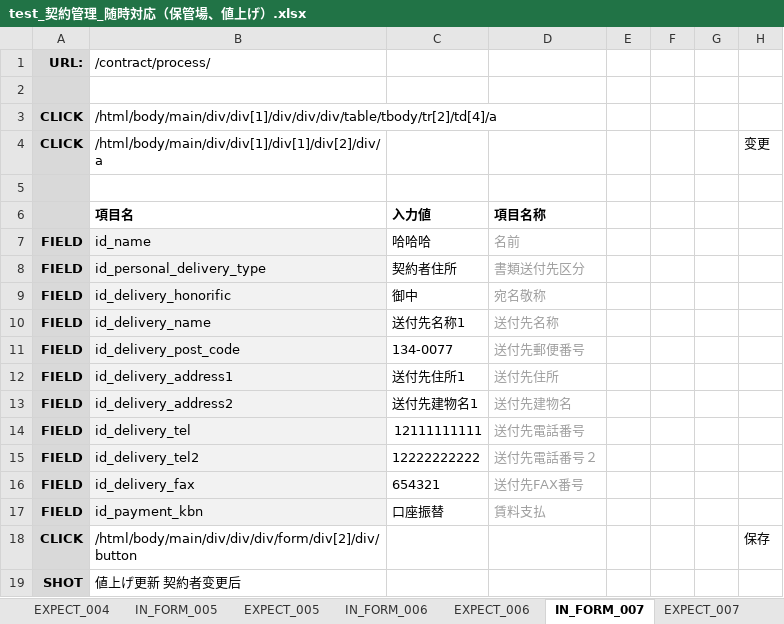
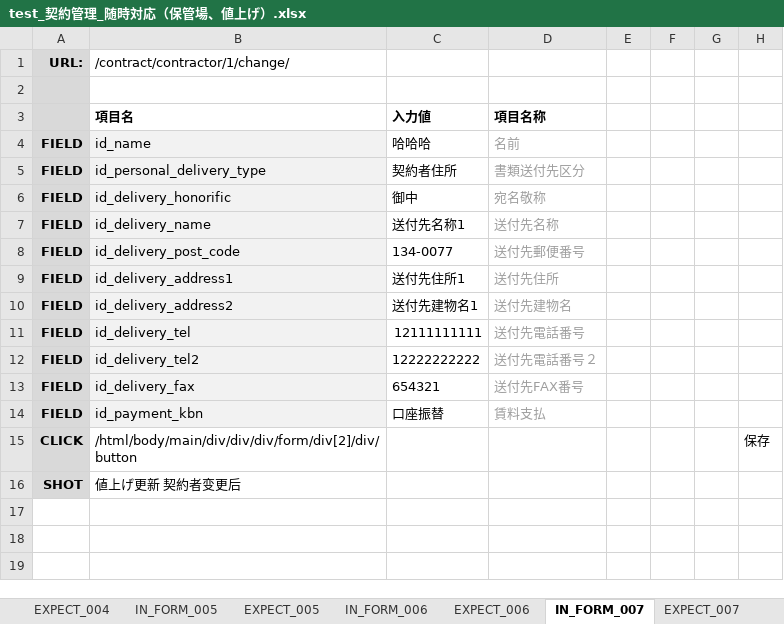
Before and after one commit to ebusiness/areaparking-test, an Excel workbook: test_物件管理/test_契約管理_随時対応（保管場、値上げ）.xlsx, sheet IN_FORM_007, drawn as a sheet; values as stored, in another font and other column widths than the file's, no borders; the diff names each change by its address in the sheet, - before the commit and + after, or states it on an @@ line.

```diff
--- a/test_物件管理/test_契約管理_随時対応（保管場、値上げ）.xlsx (sheet IN_FORM_007)
+++ b/test_物件管理/test_契約管理_随時対応（保管場、値上げ）.xlsx (sheet IN_FORM_007)
-B1 (項目名): /contract/process/
+B1 (項目名): /contract/contractor/1/change/
-row 2: (empty)
-row 3: CLICK | /html/body/main/div/div[1]/div/div/div/table/tbody/tr[2]/td[4]/a
-row 4: CLICK | /html/body/main/div/div[1]/div[1]/div[2]/div/a |  |  |  |  |  | 变更
```
Also changed, not shown: sheet テストケース, sheet IN_FORM_002, sheet IN_FORM_006, sheet IN_DB_001, sheet EXPECT_004, sheet EXPECT_003, 2 more sheets, test_物件管理/test_ホワイトボート_問い合わせ履歴.xlsx, test_物件管理/test_鍵残り件数アラート_バッチ管理.xlsx, 2 other files.
